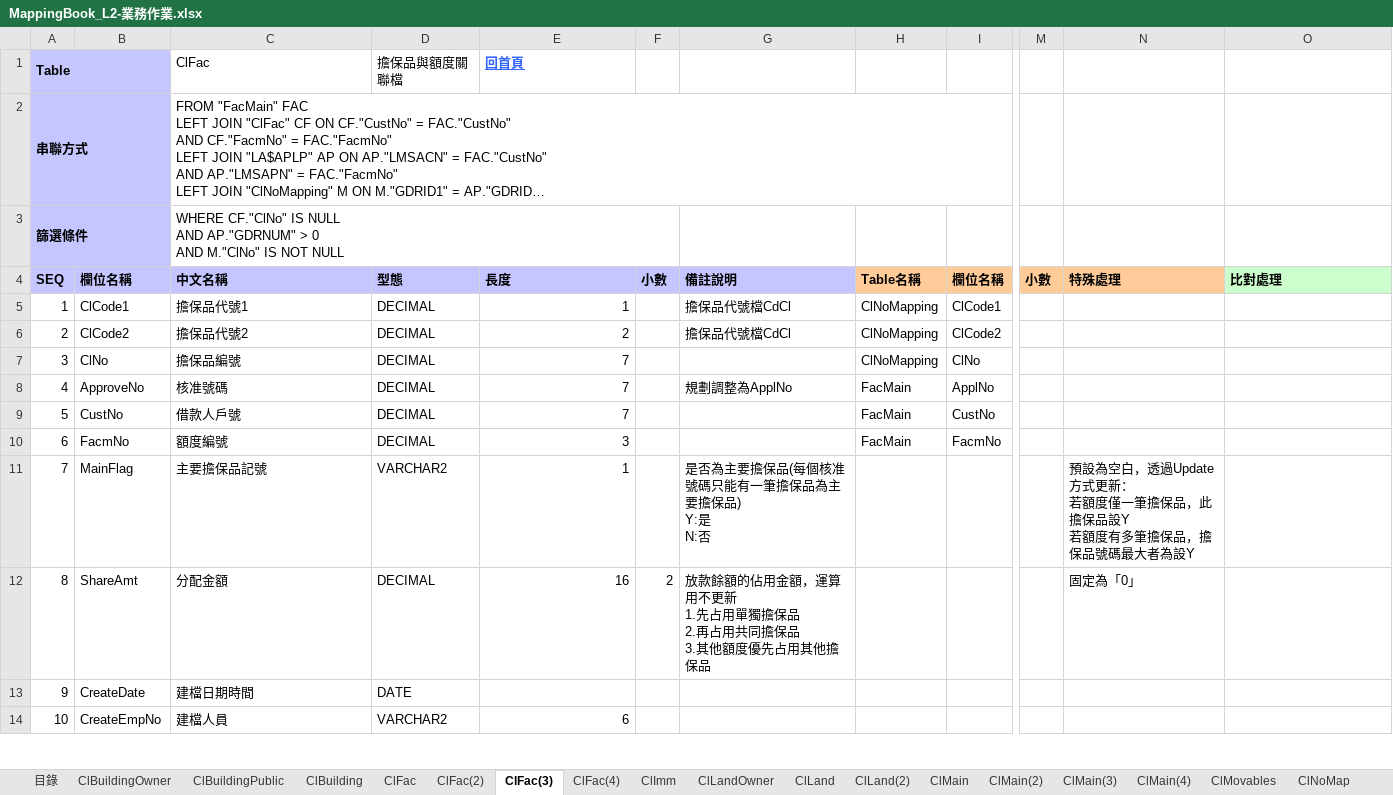
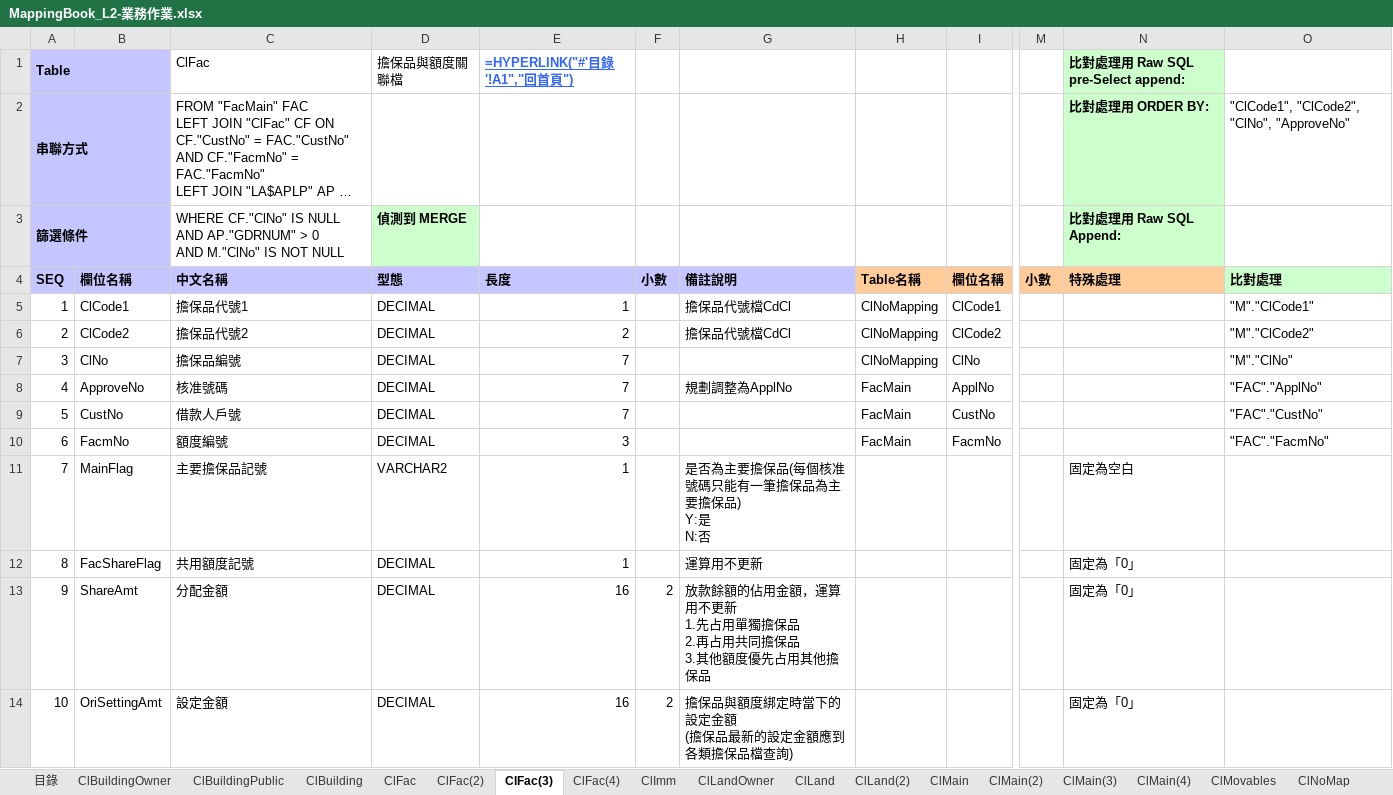
Before and after one commit to hrne/SKL_URS, an Excel workbook: MappingBooks/MappingBook_L2-業務作業.xlsx, sheet ClFac(3), drawn as a sheet; only a part is shown, gaps mark what is left out; long unchanged cells end in …; values as stored, in another font and other column widths than the file's, no borders; formulas without a stored value are shown as written; ↵ is a line break in a cell; the diff covers the shown part only; the diff names each change by its address in the sheet, - before the commit and + after, or states it on an @@ line.

```diff
--- a/MappingBooks/MappingBook_L2-業務作業.xlsx (sheet ClFac(3))
+++ b/MappingBooks/MappingBook_L2-業務作業.xlsx (sheet ClFac(3))
-E1: 回首頁
+E1: =HYPERLINK("#'目錄'!A1","回首頁")
-N1: (empty)
+N1: 比對處理用 Raw SQL pre-Select append:
-N1:N3 fill: none
+N1:N3 fill: #CCFFCC
-N2: (empty)
+N2: 比對處理用 ORDER BY:
-O2: (empty)
+O2: "ClCode1", "ClCode2", "ClNo", "ApproveNo"
-D3: (empty)
+D3: 偵測到 MERGE
-D3 fill: none
+D3 fill: #CCFFCC
-N3: (empty)
+N3: 比對處理用 Raw SQL Append:
-O5: (empty)
+O5: "M"."ClCode1"
-O6: (empty)
+O6: "M"."ClCode2"
-O7: (empty)
+O7: "M"."ClNo"
-O8: (empty)
+O8: "FAC"."ApplNo"
-O9: (empty)
+O9: "FAC"."CustNo"
-O10: (empty)
+O10: "FAC"."FacmNo"
-N11: 預設為空白，透過Update方式更新： ↵ 若額度僅一筆擔保品，此擔保品設Y ↵ 若額度有多筆擔保品，擔保品號碼最大者為設Y
+N11: 固定為空白
-B12: ShareAmt
+B12: FacShareFlag
-C12: 分配金額
+C12: 共用額度記號
-E12: 16
+E12: 1
-F12: 2
+F12: (empty)
-G12: 放款餘額的佔用金額，運算用不更新 ↵ 1.先占用單獨擔保品 ↵ 2.再占用共同擔保品 ↵ 3.其他額度優先占用其他擔保品
+G12: 運算用不更新
-B13: CreateDate
+B13: ShareAmt
-C13: 建檔日期時間
+C13: 分配金額
-D13: DATE
+D13: DECIMAL
-E13: (empty)
+E13: 16
-F13:F14: (empty)
+F13:F14: 2
-G13: (empty)
+G13: 放款餘額的佔用金額，運算用不更新 ↵ 1.先占用單獨擔保品 ↵ 2.再占用共同擔保品 ↵ 3.其他額度優先占用其他擔保品
-N13:N14: (empty)
+N13:N14: 固定為「0」
-B14: CreateEmpNo
+B14: OriSettingAmt
-C14: 建檔人員
+C14: 設定金額
-D14: VARCHAR2
+D14: DECIMAL
-E14: 6
+E14: 16
-G14: (empty)
+G14: 擔保品與額度綁定時當下的設定金額 ↵ (擔保品最新的設定金額應到各類擔保品檔查詢)
```
Also changed, not shown: 24 edited cells elsewhere in this sheet, sheet 目錄, sheet ClImm, sheet FacMain, sheet ClParking, sheet ClBuilding, sheet ClFac(4), 29 more sheets, other sheet tabs, MappingBooks/MappingBook_L1-顧客管理作業.xlsx, MappingBooks/MappingBook_L4-批次作業.xlsx, 9 other files.
